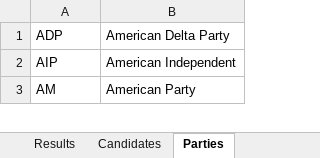
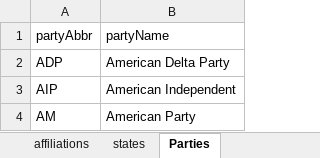
Before and after one commit to jotasprout/gov-election-insights, an Excel workbook: myPrezData/myBetter2016presgeresults.xlsx, sheet Parties, drawn as a sheet; only a part is shown; values as stored, in another font and other column widths than the file's, no borders; the diff names each change by its address in the sheet, - before the commit and + after, or states it on an @@ line.

```diff
--- a/myPrezData/myBetter2016presgeresults.xlsx (sheet Parties)
+++ b/myPrezData/myBetter2016presgeresults.xlsx (sheet Parties)
+sheet tab: affiliations
+sheet tab: states
+row 1: partyAbbr | partyName
```
Also changed, not shown: sheet Candidates, 4 other files.
